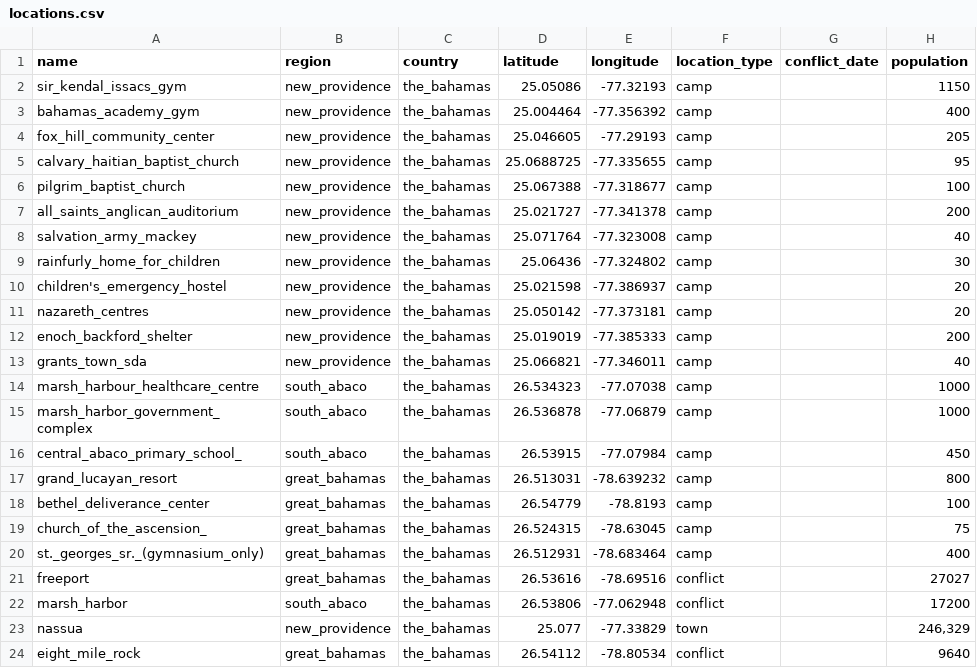
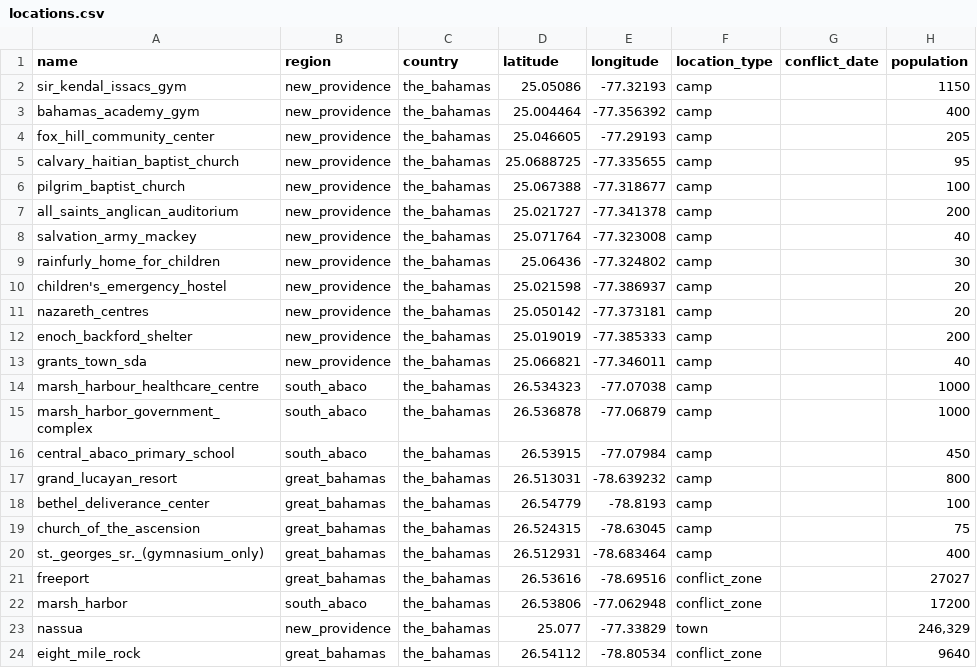
Before and after one commit to tan-yel/flee, a CSV file: conflict_input/bahamas/locations.csv, drawn as a sheet.

Commit message:
update data

```diff
--- a/conflict_input/bahamas/locations.csv
+++ b/conflict_input/bahamas/locations.csv
@@ -15,10 +15,10 @@ marsh_harbour_healthcare_centre,south_abaco,the_bahamas,26.534323,-77.07038,camp
 marsh_harbor_government_complex,south_abaco,the_bahamas,26.536878,-77.06879,camp,,1000
-central_abaco_primary_school_,south_abaco,the_bahamas,26.53915,-77.07984,camp,,450
+central_abaco_primary_school,south_abaco,the_bahamas,26.53915,-77.07984,camp,,450
 grand_lucayan_resort,great_bahamas,the_bahamas,26.513031,-78.639232,camp,,800
 bethel_deliverance_center,great_bahamas,the_bahamas,26.54779,-78.8193,camp,,100
-church_of_the_ascension_,great_bahamas,the_bahamas,26.524315,-78.63045,camp,,75
+church_of_the_ascension,great_bahamas,the_bahamas,26.524315,-78.63045,camp,,75
 st._georges_sr._(gymnasium_only),great_bahamas,the_bahamas,26.512931,-78.683464,camp,,400
-freeport,great_bahamas,the_bahamas,26.53616,-78.69516,conflict,,27027
-marsh_harbor,south_abaco,the_bahamas,26.53806,-77.062948,conflict,,17200
+freeport,great_bahamas,the_bahamas,26.53616,-78.69516,conflict_zone,,27027
+marsh_harbor,south_abaco,the_bahamas,26.53806,-77.062948,conflict_zone,,17200
 nassua,new_providence,the_bahamas,25.077,-77.33829,town,,"246,329"
-eight_mile_rock,great_bahamas,the_bahamas,26.54112,-78.80534,conflict,,9640
+eight_mile_rock,great_bahamas,the_bahamas,26.54112,-78.80534,conflict_zone,,9640
```
Also changed, not shown: conflict_input/bahamas/routes.csv.
